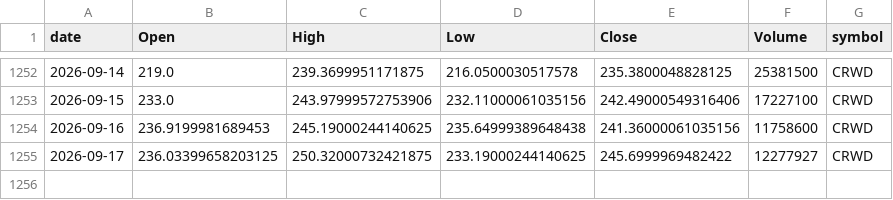
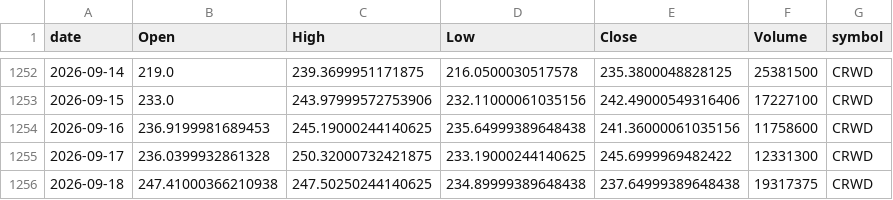
Before and after one commit to jauresfranck/pipeline_donnes-collectes_nettoye, a CSV file: data/CRWD.csv, drawn as a sheet; only a part is shown, gaps mark what is left out.

```diff
--- a/data/CRWD.csv
+++ b/data/CRWD.csv
@@ -1254,2 +1254,3 @@ date,Open,High,Low,Close,Volume,symbol
 2026-09-16,236.9199981689453,245.19000244140625,235.64999389648438,241.36000061035156,11758600,CRWD
-2026-09-17,236.03399658203125,250.32000732421875,233.19000244140625,245.6999969482422,12277927,CRWD
+2026-09-17,236.0399932861328,250.32000732421875,233.19000244140625,245.6999969482422,12331300,CRWD
+2026-09-18,247.41000366210938,247.50250244140625,234.89999389648438,237.64999389648438,19317375,CRWD
```
Also changed, not shown: data/AMZN.csv, data/INTC.csv, 28 other files.
